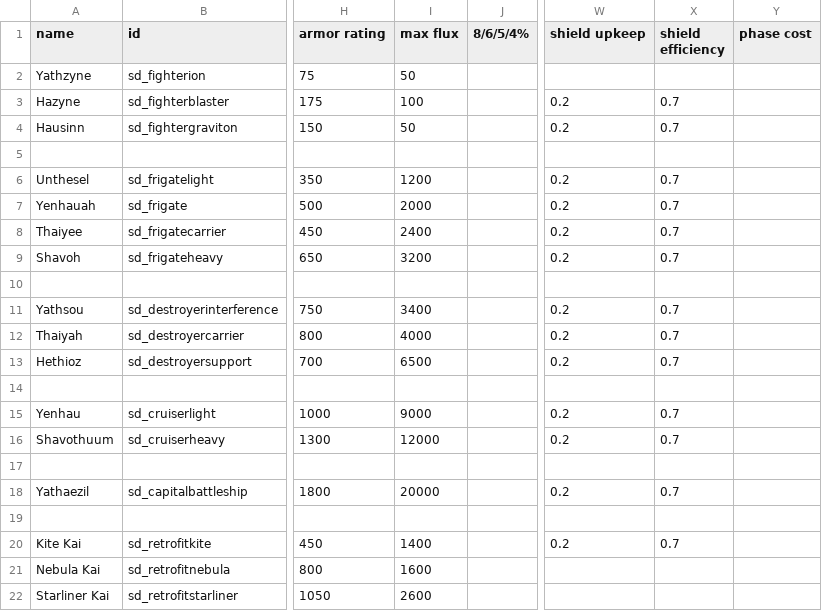
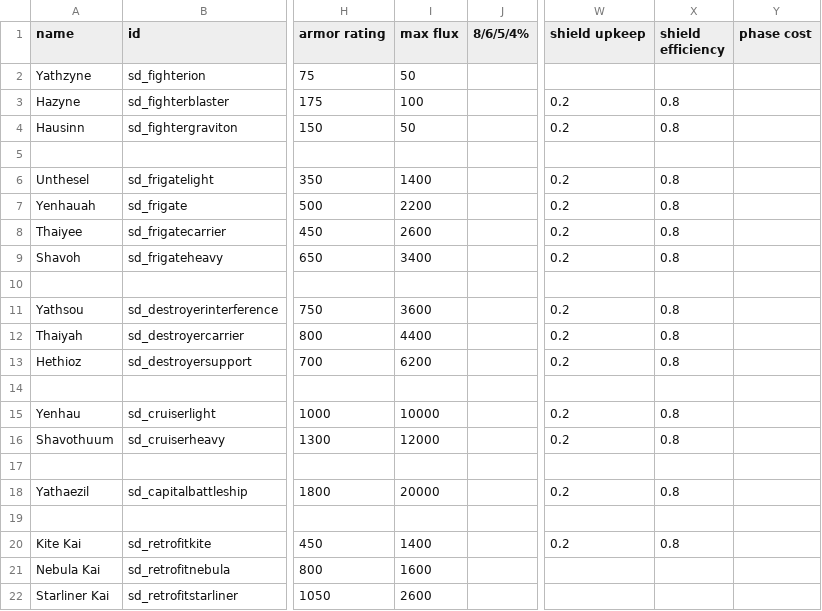
Before and after one commit to Sorrydough/Doughsector, a CSV file: data/hulls/ship_data.csv, drawn as a sheet; only a part is shown, gaps mark what is left out; the diff names each change by its address in the sheet, - before the commit and + after, or states it on an @@ line.

Commit message:
test commit please ignore (shield nerf)

```diff
--- a/data/hulls/ship_data.csv
+++ b/data/hulls/ship_data.csv
-X3:X4 (shield efficiency): 0.7
+X3:X4 (shield efficiency): 0.8
-I6 (max flux): 1200
+I6 (max flux): 1400
-X6:X9 (shield efficiency): 0.7
+X6:X9 (shield efficiency): 0.8
-I7 (max flux): 2000
+I7 (max flux): 2200
-I8 (max flux): 2400
+I8 (max flux): 2600
-I9 (max flux): 3200
+I9 (max flux): 3400
-I11 (max flux): 3400
+I11 (max flux): 3600
-X11:X13 (shield efficiency): 0.7
+X11:X13 (shield efficiency): 0.8
-I12 (max flux): 4000
+I12 (max flux): 4400
-I13 (max flux): 6500
+I13 (max flux): 6200
-I15 (max flux): 9000
+I15 (max flux): 10000
-X15:X16 (shield efficiency): 0.7
+X15:X16 (shield efficiency): 0.8
-X18 (shield efficiency): 0.7
+X18 (shield efficiency): 0.8
-X20 (shield efficiency): 0.7
+X20 (shield efficiency): 0.8
```
Also changed, not shown: 1 other file.
